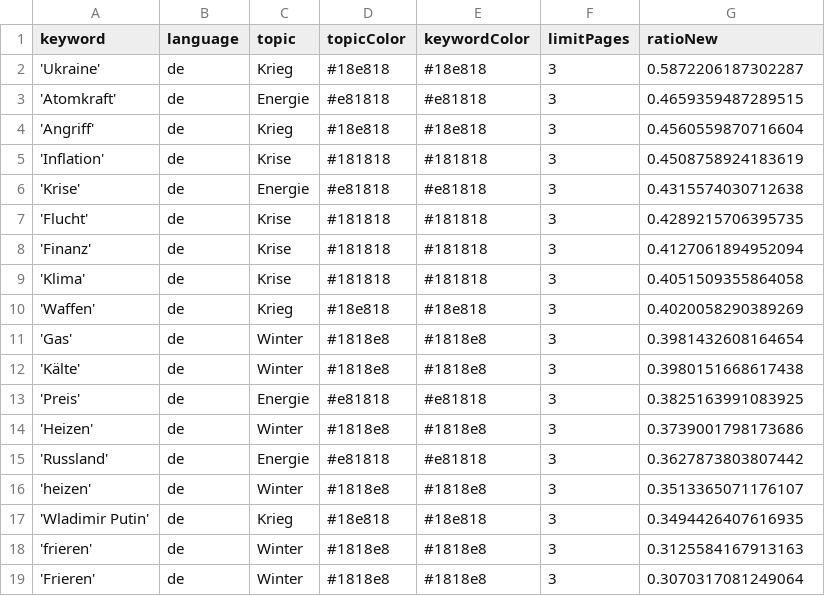
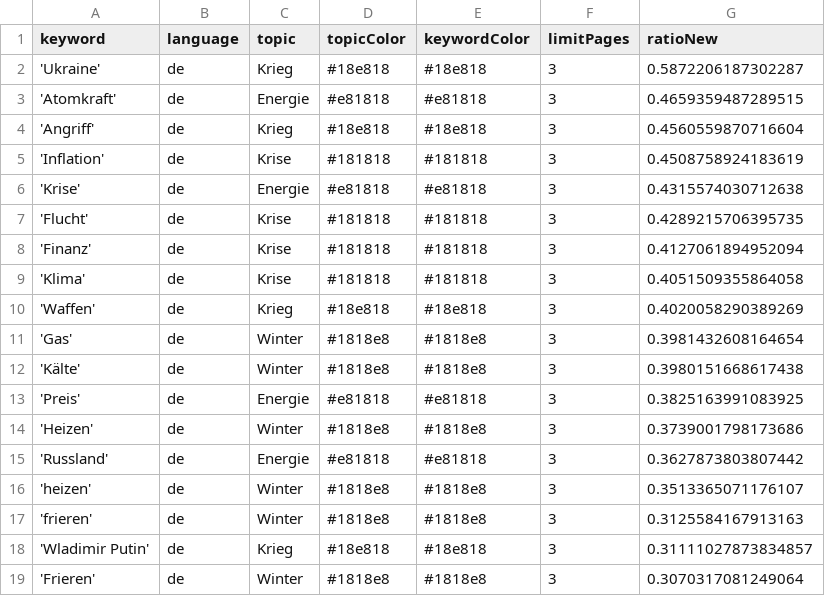
Before and after one commit to liese97-news/winterIsComing2, a CSV file: keywords.csv, drawn as a sheet.

```diff
--- a/keywords.csv
+++ b/keywords.csv
@@ -16,4 +16,4 @@ keyword,language,topic,topicColor,keywordColor,limitPages,ratioNew
 'heizen',de,Winter,#1818e8,#1818e8,3,0.3513365071176107
-'Wladimir Putin',de,Krieg,#18e818,#18e818,3,0.3494426407616935
 'frieren',de,Winter,#1818e8,#1818e8,3,0.3125584167913163
+'Wladimir Putin',de,Krieg,#18e818,#18e818,3,0.31111027873834857
 'Frieren',de,Winter,#1818e8,#1818e8,3,0.3070317081249064
```
Also changed, not shown: csv/news_2023_01.csv, 1 other file.
